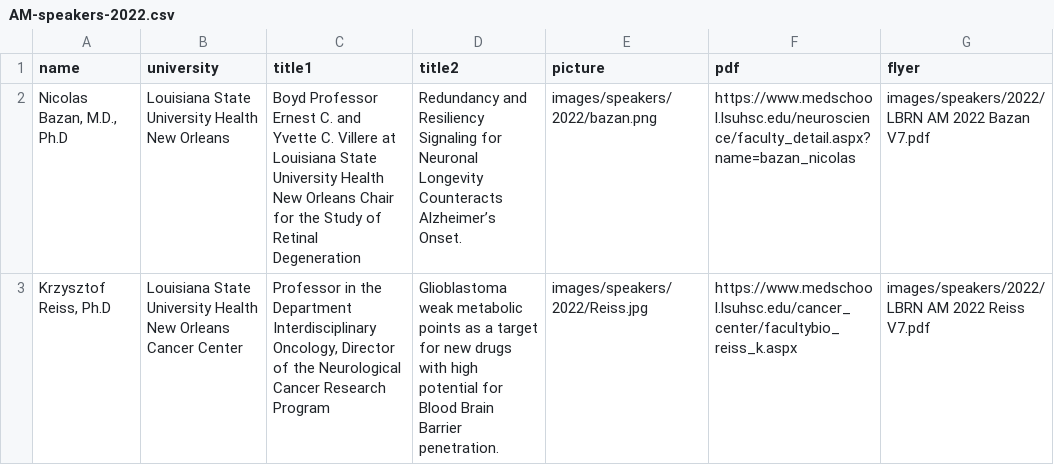
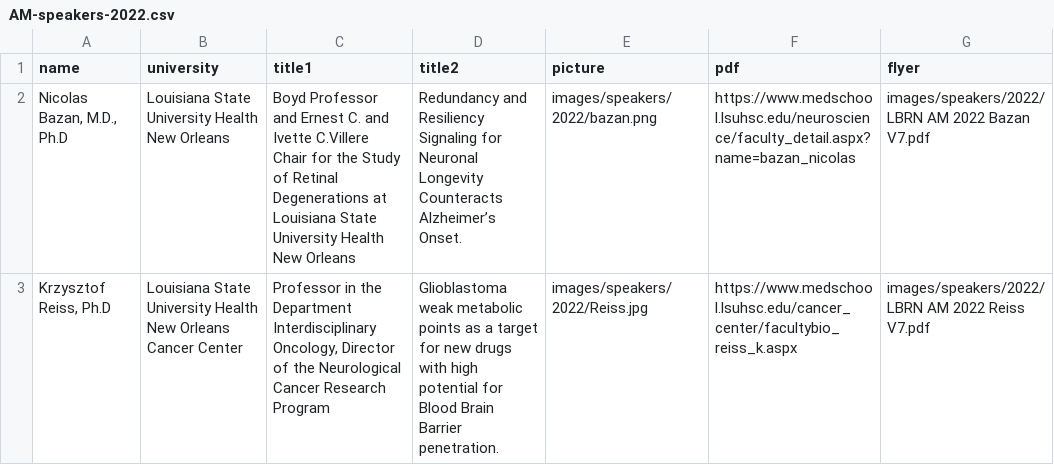
Before and after one commit to lbrn/lbrn-v2, a CSV file: _data/AM-speakers-2022.csv, drawn as a sheet.

Commit message:
Update AM-speakers-2022.csv

```diff
--- a/_data/AM-speakers-2022.csv
+++ b/_data/AM-speakers-2022.csv
@@ -1,3 +1,3 @@
 name,university,title1,title2,picture,pdf,flyer
-"Nicolas Bazan, M.D., Ph.D","Louisiana State University Health New Orleans","Boyd Professor Ernest C. and Yvette C. Villere at Louisiana State University Health New Orleans Chair for the Study of Retinal Degeneration","Redundancy and Resiliency Signaling for Neuronal Longevity Counteracts Alzheimer’s Onset.",images/speakers/2022/bazan.png,https://www.medschool.lsuhsc.edu/neuroscience/faculty_detail.aspx?name=bazan_nicolas,images/speakers/2022/LBRN AM 2022 Bazan V7.pdf
+"Nicolas Bazan, M.D., Ph.D","Louisiana State University Health New Orleans","Boyd Professor and Ernest C. and Ivette C.Villere Chair for the Study of Retinal Degenerations at Louisiana State University Health New Orleans","Redundancy and Resiliency Signaling for Neuronal Longevity Counteracts Alzheimer’s Onset.",images/speakers/2022/bazan.png,https://www.medschool.lsuhsc.edu/neuroscience/faculty_detail.aspx?name=bazan_nicolas,images/speakers/2022/LBRN AM 2022 Bazan V7.pdf
 "Krzysztof Reiss, Ph.D","Louisiana State University Health New Orleans Cancer Center","Professor in the Department Interdisciplinary Oncology, Director of the Neurological Cancer Research Program","Glioblastoma weak metabolic points as a target for new drugs with high potential for
```
